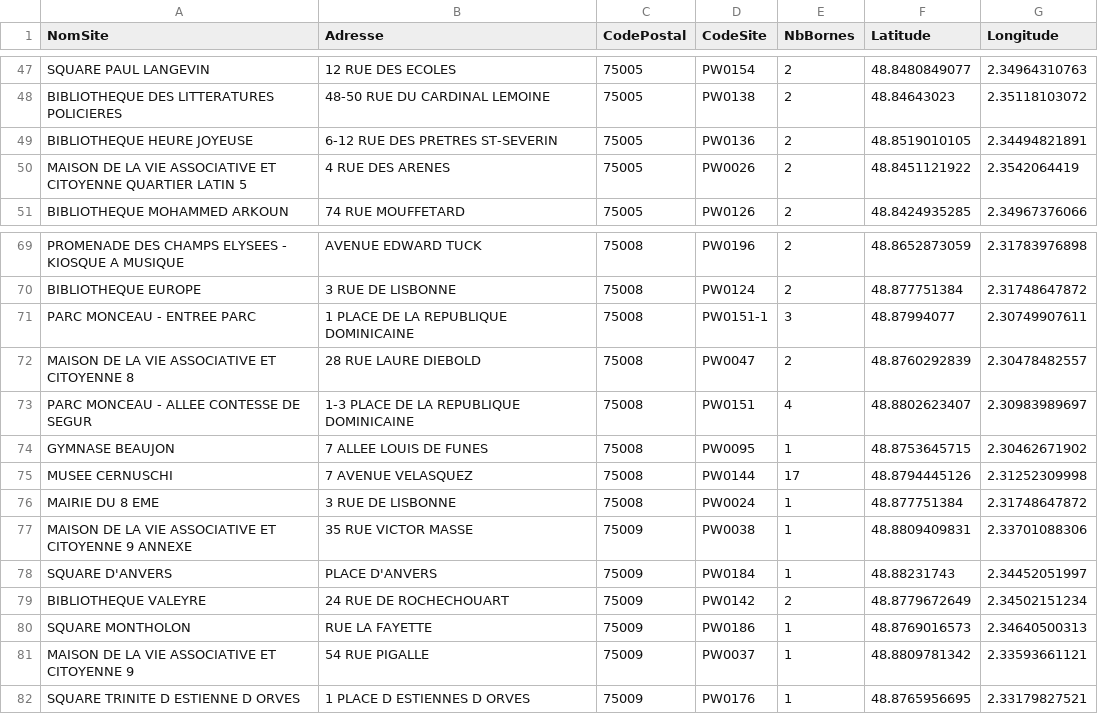
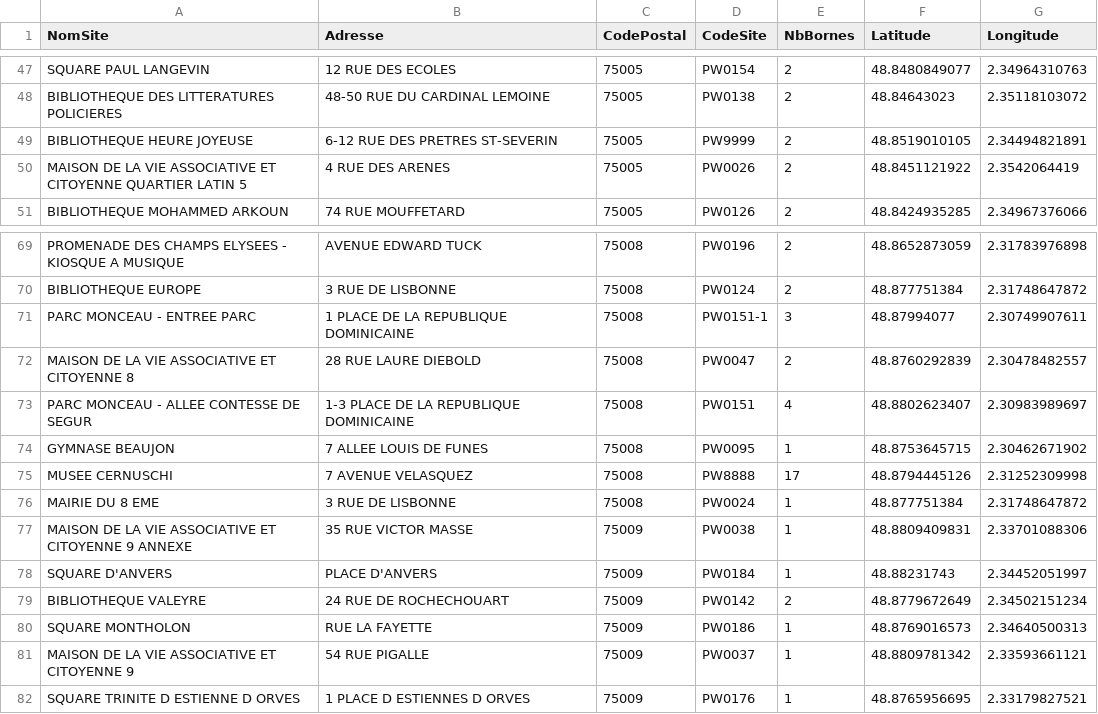
Before and after one commit to guilfb/ProjetDataViz, a CSV file: indexHotspots.csv, drawn as a sheet; only a part is shown, gaps mark what is left out.

```diff
--- a/indexHotspots.csv
+++ b/indexHotspots.csv
@@ -48,3 +48,3 @@ SQUARE PAUL LANGEVIN,12 RUE DES ECOLES,75005,PW0154,2,48.8480849077,2.3496431076
 BIBLIOTHEQUE DES LITTERATURES POLICIERES,48-50 RUE DU CARDINAL LEMOINE,75005,PW0138,2,48.84643023,2.35118103072
-BIBLIOTHEQUE HEURE JOYEUSE,6-12 RUE DES PRETRES ST-SEVERIN,75005,PW0136,2,48.8519010105,2.34494821891
+BIBLIOTHEQUE HEURE JOYEUSE,6-12 RUE DES PRETRES ST-SEVERIN,75005,PW9999,2,48.8519010105,2.34494821891
 MAISON DE LA VIE ASSOCIATIVE ET CITOYENNE QUARTIER LATIN 5,4 RUE DES ARENES,75005,PW0026,2,48.8451121922,2.3542064419
@@ -74,3 +74,3 @@ PARC MONCEAU - ALLEE CONTESSE DE SEGUR,1-3 PLACE DE LA REPUBLIQUE DOMINICAINE,75
 GYMNASE BEAUJON,7 ALLEE LOUIS DE FUNES,75008,PW0095,1,48.8753645715,2.30462671902
-MUSEE CERNUSCHI,7 AVENUE VELASQUEZ,75008,PW0144,17,48.8794445126,2.31252309998
+MUSEE CERNUSCHI,7 AVENUE VELASQUEZ,75008,PW8888,17,48.8794445126,2.31252309998
 MAIRIE DU 8 EME,3 RUE DE LISBONNE,75008,PW0024,1,48.877751384,2.31748647872
```
Also changed, not shown: 49 other files.
